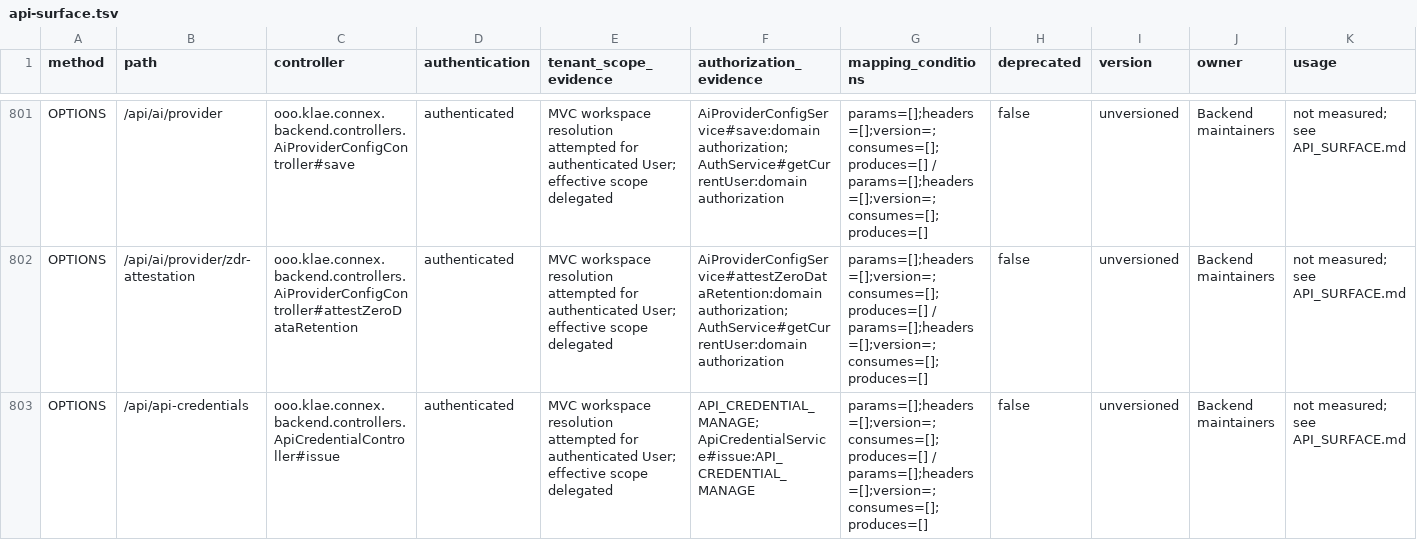
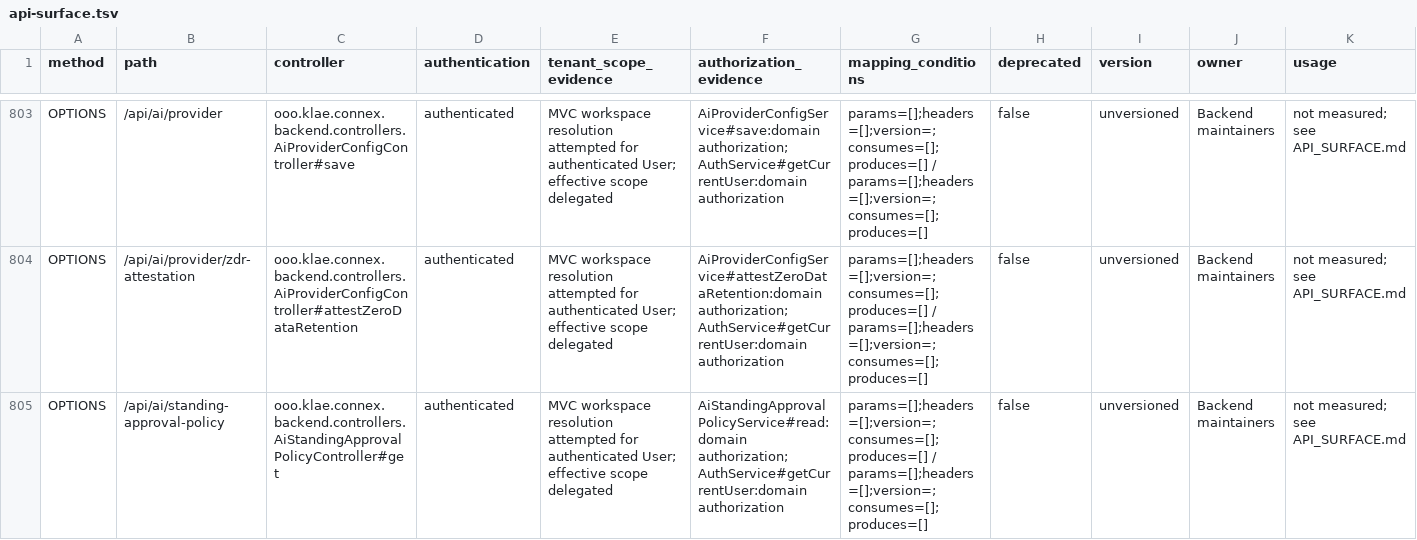
Before and after one commit to itkla/connex, a TSV file: docs/backend/api-surface.tsv, drawn as a sheet; only a part is shown, gaps mark what is left out; the shorter side is filled out with more unchanged rows; rows hold the shown columns only; the diff covers the shown part only; the diff names each change by its address in the sheet, - before the commit and + after, or states it on an @@ line.

Commit message:
feat(ai): add organization ceilings and kill switch for standing approvals

```diff
--- a/docs/backend/api-surface.tsv
+++ b/docs/backend/api-surface.tsv
+row 805: OPTIONS | /api/ai/standing-approval-policy | ooo.klae.connex.backend.controllers.AiStandingApprovalPolicyController#get | authenticated | MVC workspace resolution attempted for authenticated User; effective scope delegated | AiStandingApprovalPolicyService#read:domain authorization; AuthService#getCurrentUser:domain authorization | params=[];headers=[];version=;consumes=[];produces=[] / params=[];headers=[];version=;consumes=[];produces=[] | false | unversioned | Backend maintainers | not measured; see API_SURFACE.md
```
Also changed, not shown: 4 added rows elsewhere in this file, 57 other files.
